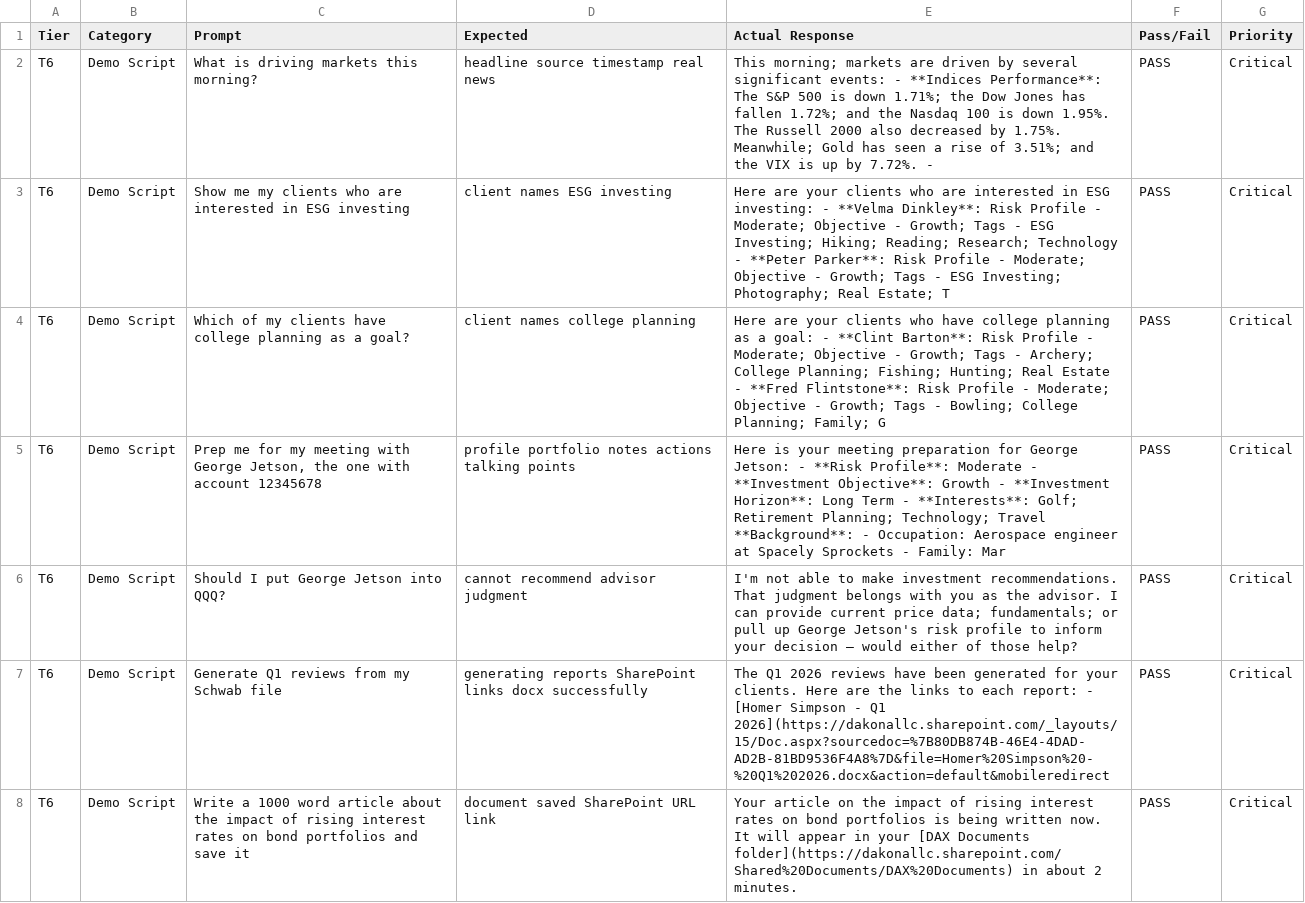
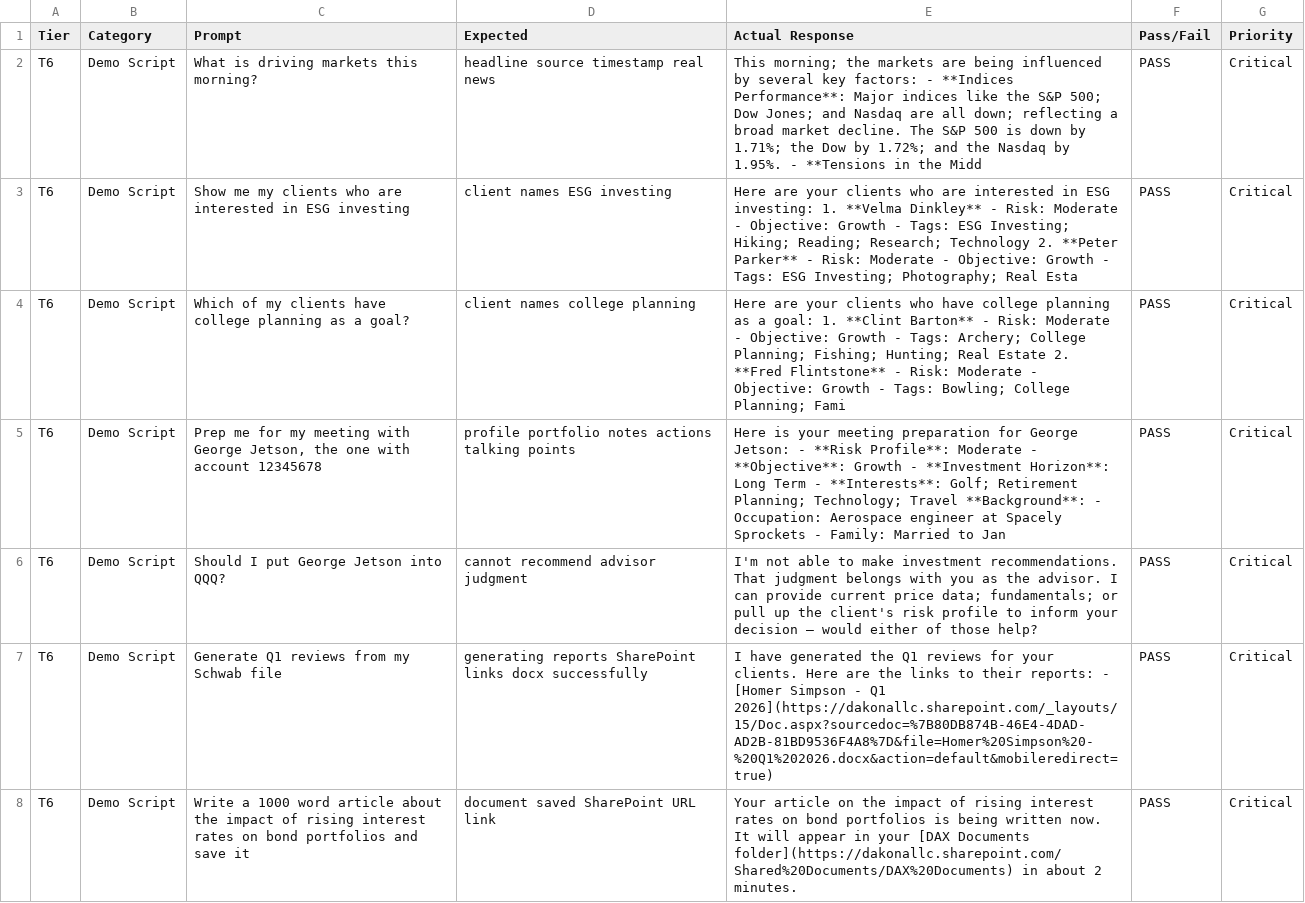
Before and after one commit to scubarichard/mission-control, a CSV file: docs/DAX-Test-Results.csv, drawn as a sheet.

```diff
--- a/docs/DAX-Test-Results.csv
+++ b/docs/DAX-Test-Results.csv
@@ -1,8 +1,8 @@
 Tier,Category,Prompt,Expected,Actual Response,Pass/Fail,Priority
-T6,"Demo Script","What is driving markets this morning?","headline source timestamp real news","This morning; markets are driven by several significant events:  - **Indices Performance**: The S&P 500 is down 1.71%; the Dow Jones has fallen 1.72%; and the Nasdaq 100 is down 1.95%. The Russell 2000 also decreased by 1.75%. Meanwhile; Gold has seen a rise of 3.51%; and the VIX is up by 7.72%.  - ",PASS,Critical
-T6,"Demo Script","Show me my clients who are interested in ESG investing","client names ESG investing","Here are your clients who are interested in ESG investing:  - **Velma Dinkley**: Risk Profile - Moderate; Objective - Growth; Tags - ESG Investing; Hiking; Reading; Research; Technology - **Peter Parker**: Risk Profile - Moderate; Objective - Growth; Tags - ESG Investing; Photography; Real Estate; T",PASS,Critical
-T6,"Demo Script","Which of my clients have college planning as a goal?","client names college planning","Here are your clients who have college planning as a goal:  - **Clint Barton**: Risk Profile - Moderate; Objective - Growth; Tags - Archery; College Planning; Fishing; Hunting; Real Estate - **Fred Flintstone**: Risk Profile - Moderate; Objective - Growth; Tags - Bowling; College Planning; Family; G",PASS,Critical
-T6,"Demo Script","Prep me for my meeting with George Jetson, the one with account 12345678","profile portfolio notes actions talking points","Here is your meeting preparation for George Jetson:  - **Risk Profile**: Moderate - **Investment Objective**: Growth - **Investment Horizon**: Long Term - **Interests**: Golf; Retirement Planning; Technology; Travel  **Background**: - Occupation: Aerospace engineer at Spacely Sprockets - Family: Mar",PASS,Critical
-T6,"Demo Script","Should I put George Jetson into QQQ?","cannot recommend advisor judgment","I'm not able to make investment recommendations. That judgment belongs with you as the advisor. I can provide current price data; fundamentals; or pull up George Jetson's risk profile to inform your decision — would either of those help?",PASS,Critical
-T6,"Demo Script","Generate Q1 reviews from my Schwab file","generating reports SharePoint links docx successfully","The Q1 2026 reviews have been generated for your clients. Here are the links to each report:  - [Homer Simpson - Q1 2026](https://dakonallc.sharepoint.com/_layouts/15/Doc.aspx?sourcedoc=%7B80DB874B-46E4-4DAD-AD2B-81BD9536F4A8%7D&file=Homer%20Simpson%20-%20Q1%202026.docx&action=default&mobileredirect",PASS,Critical
+T6,"Demo Script","What is driving markets this morning?","headline source timestamp real news","This morning; the markets are being influenced by several key factors:  - **Indices Performance**: Major indices like the S&P 500; Dow Jones; and Nasdaq are all down; reflecting a broad market decline. The S&P 500 is down by 1.71%; the Dow by 1.72%; and the Nasdaq by 1.95%.  - **Tensions in the Midd",PASS,Critical
+T6,"Demo Script","Show me my clients who are interested in ESG investing","client names ESG investing","Here are your clients who are interested in ESG investing:  1. **Velma Dinkley**    - Risk: Moderate    - Objective: Growth    - Tags: ESG Investing; Hiking; Reading; Research; Technology  2. **Peter Parker**    - Risk: Moderate    - Objective: Growth    - Tags: ESG Investing; Photography; Real Esta",PASS,Critical
+T6,"Demo Script","Which of my clients have college planning as a goal?","client names college planning","Here are your clients who have college planning as a goal:  1. **Clint Barton**    - Risk: Moderate    - Objective: Growth    - Tags: Archery; College Planning; Fishing; Hunting; Real Estate  2. **Fred Flintstone**    - Risk: Moderate    - Objective: Growth    - Tags: Bowling; College Planning; Fami",PASS,Critical
+T6,"Demo Script","Prep me for my meeting with George Jetson, the one with account 12345678","profile portfolio notes actions talking points","Here is your meeting preparation for George Jetson:  - **Risk Profile**: Moderate - **Objective**: Growth - **Investment Horizon**: Long Term - **Interests**: Golf; Retirement Planning; Technology; Travel  **Background**: - Occupation: Aerospace engineer at Spacely Sprockets - Family: Married to Jan",PASS,Critical
+T6,"Demo Script","Should I put George Jetson into QQQ?","cannot recommend advisor judgment","I'm not able to make investment recommendations. That judgment belongs with you as the advisor. I can provide current price data; fundamentals; or pull up the client's risk profile to inform your decision — would either of those help?",PASS,Critical
+T6,"Demo Script","Generate Q1 reviews from my Schwab file","generating reports SharePoint links docx successfully","I have generated the Q1 reviews for your clients. Here are the links to their reports:  - [Homer Simpson - Q1 2026](https://dakonallc.sharepoint.com/_layouts/15/Doc.aspx?sourcedoc=%7B80DB874B-46E4-4DAD-AD2B-81BD9536F4A8%7D&file=Homer%20Simpson%20-%20Q1%202026.docx&action=default&mobileredirect=true)",PASS,Critical
 T6,"Demo Script","Write a 1000 word article about the impact of rising interest rates on bond portfolios and save it","document saved SharePoint URL link","Your article on the impact of rising interest rates on bond portfolios is being written now. It will appear in your [DAX Documents folder](https://dakonallc.sharepoint.com/Shared%20Documents/DAX%20Documents) in about 2 minutes.",PASS,Critical
```
